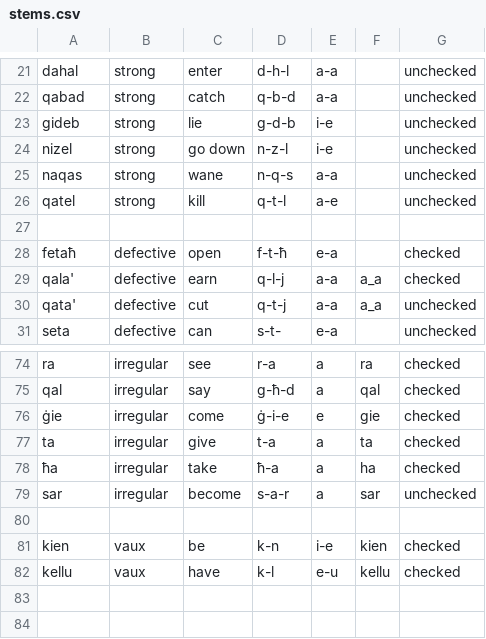
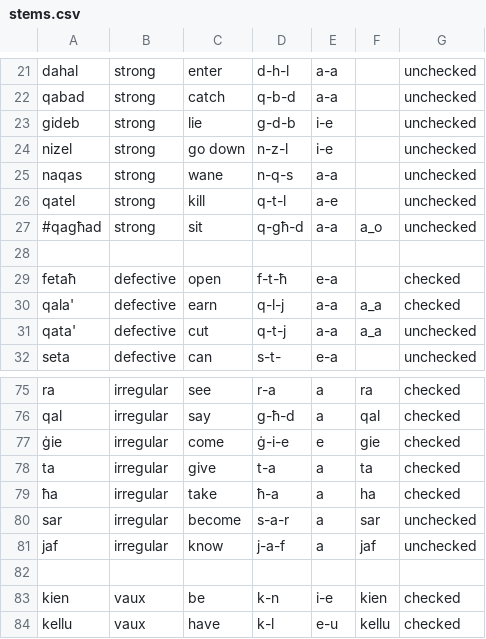
Before and after one commit to apertium/apertium-mlt-heb, a CSV file: dev/mt_verbs/stems.csv, drawn as a sheet; only a part is shown, gaps mark what is left out.

```diff
--- a/dev/mt_verbs/stems.csv
+++ b/dev/mt_verbs/stems.csv
@@ -26,2 +26,3 @@ naqas, strong, wane, n-q-s, a-a, , unchecked
 qatel, strong, kill, q-t-l, a-e, , unchecked
+#qagħad, strong, sit, q-għ-d, a-a, a_o, unchecked
 
@@ -79,2 +80,3 @@ ta, irregular, give, t-a, a, ta, checked
 sar, irregular, become, s-a-r, a, sar, unchecked
+jaf, irregular, know, j-a-f, a, jaf, unchecked
 
```
Also changed, not shown: 5 other files.
